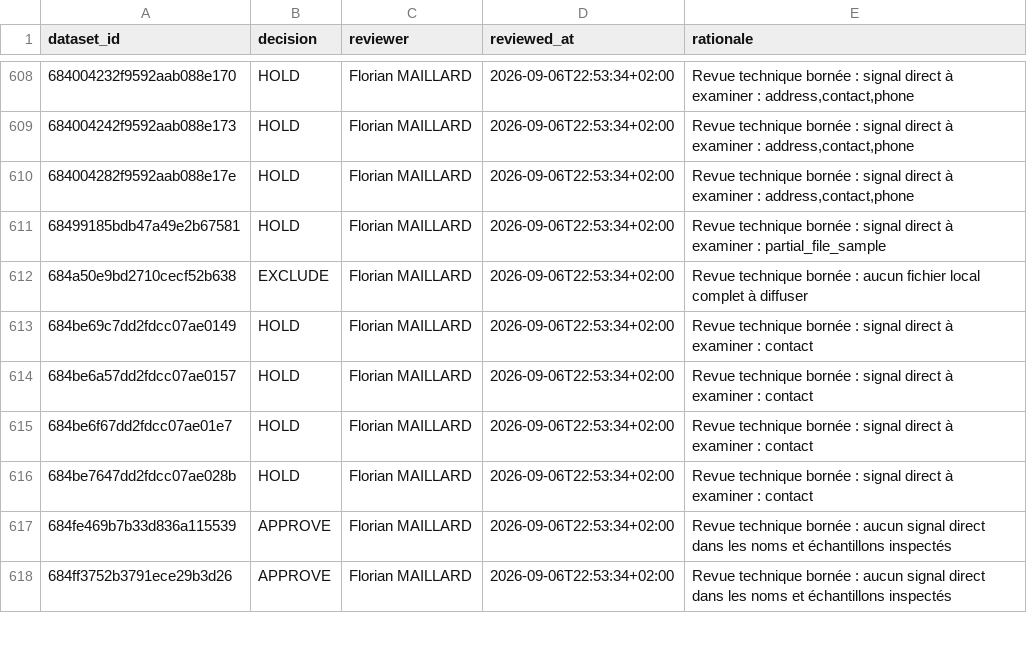
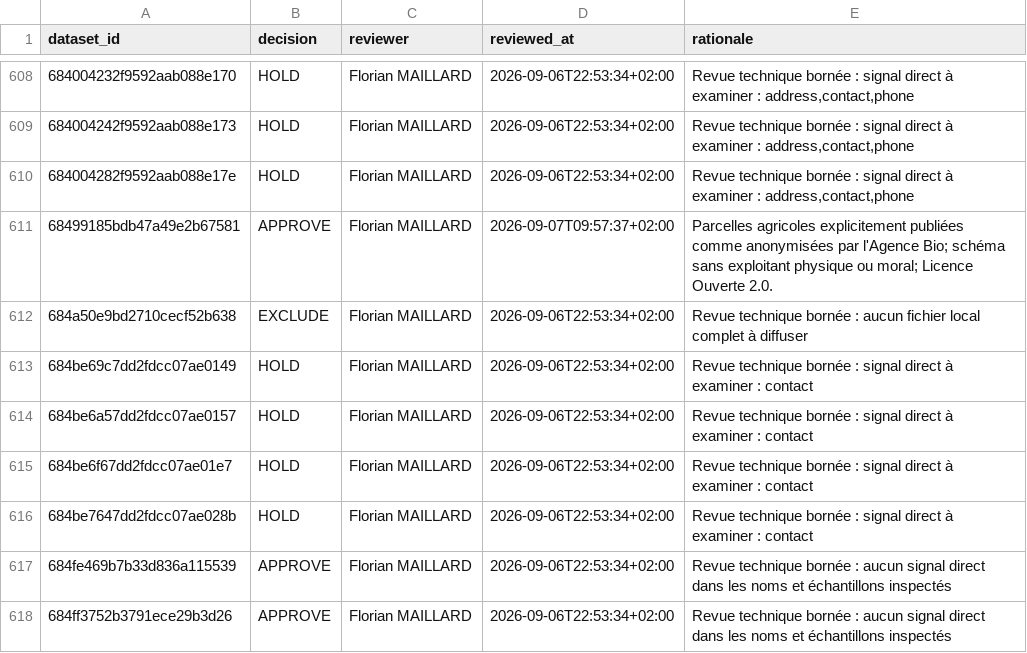
Before and after one commit to fmaillar/datagouv-dataset-download, a TSV file: reviews/publication-decisions.tsv, drawn as a sheet; only a part is shown, gaps mark what is left out; the diff covers the shown part only.

Commit message:
Approve second reviewed dataset wave

```diff
--- a/reviews/publication-decisions.tsv
+++ b/reviews/publication-decisions.tsv
@@ -610,3 +610,3 @@ dataset_id	decision	reviewer	reviewed_at	rationale
 684004282f9592aab088e17e	HOLD	Florian MAILLARD	2026-09-06T22:53:34+02:00	Revue technique bornée : signal direct à examiner : address,contact,phone
-68499185bdb47a49e2b67581	HOLD	Florian MAILLARD	2026-09-06T22:53:34+02:00	Revue technique bornée : signal direct à examiner : partial_file_sample
+68499185bdb47a49e2b67581	APPROVE	Florian MAILLARD	2026-09-07T09:57:37+02:00	Parcelles agricoles explicitement publiées comme anonymisées par l'Agence Bio; schéma sans exploitant physique ou moral; Licence Ouverte 2.0.
 684a50e9bd2710cecf52b638	EXCLUDE	Florian MAILLARD	2026-09-06T22:53:34+02:00	Revue technique bornée : aucun fichier local complet à diffuser
```
Also changed, not shown: 18 edited cells elsewhere in this file, 2 other files.
